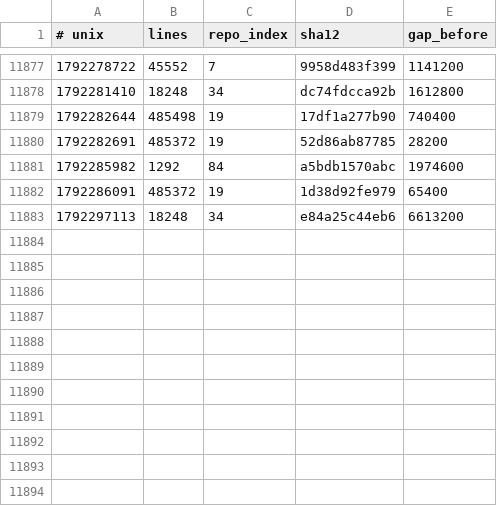
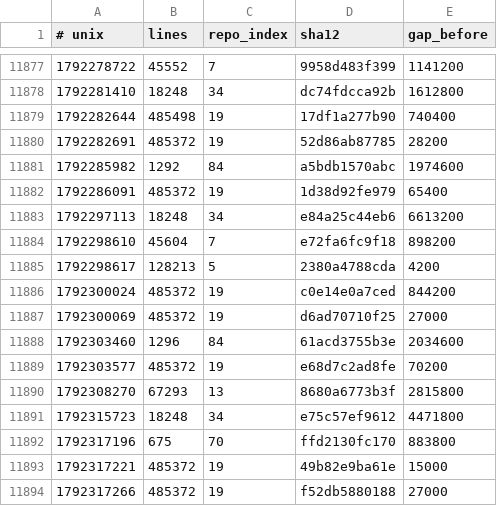
Before and after one commit to Ventusltd/kuiper-belt, a TSV file: cosmos/wafer.tsv, drawn as a sheet; only a part is shown, gaps mark what is left out.

```diff
--- a/cosmos/wafer.tsv
+++ b/cosmos/wafer.tsv
@@ -11883 +11883,12 @@
 1792297113	18248	34	e84a25c44eb6	6613200
+1792298610	45604	7	e72fa6fc9f18	898200
+1792298617	128213	5	2380a4788cda	4200
+1792300024	485372	19	c0e14e0a7ced	844200
+1792300069	485372	19	d6ad70710f25	27000
+1792303460	1296	84	61acd3755b3e	2034600
+1792303577	485372	19	e68d7c2ad8fe	70200
+1792308270	67293	13	8680a6773b3f	2815800
+1792315723	18248	34	e75c57ef9612	4471800
+1792317196	675	70	ffd2130fc170	883800
+1792317221	485372	19	49b82e9ba61e	15000
+1792317266	485372	19	f52db5880188	27000
```
Also changed, not shown: cosmos/pulse.tsv, cosmos/repos.tsv, 2 other files.
